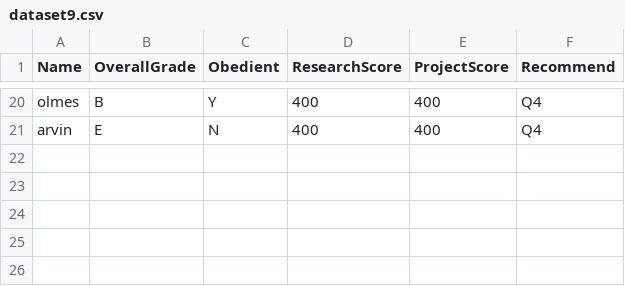
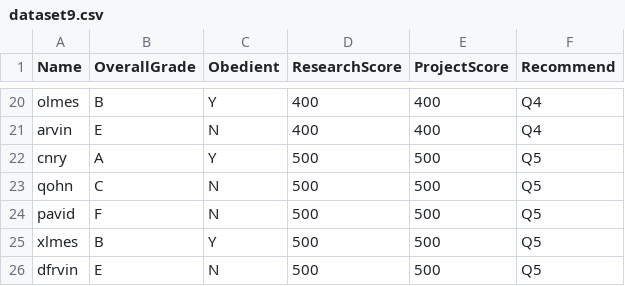
Before and after one commit to developertolga/Artificial-intelligence-1, a CSV file: dataset9.csv, drawn as a sheet; only a part is shown, gaps mark what is left out; the diff names each change by its address in the sheet, - before the commit and + after, or states it on an @@ line.

Commit message:
Update dataset9.csv

```diff
--- a/dataset9.csv
+++ b/dataset9.csv
+row 22: cnry | A | Y | 500 | 500 | Q5
+row 23: qohn | C | N | 500 | 500 | Q5
+row 24: pavid | F | N | 500 | 500 | Q5
+row 25: xlmes | B | Y | 500 | 500 | Q5
+row 26: dfrvin | E | N | 500 | 500 | Q5
```
